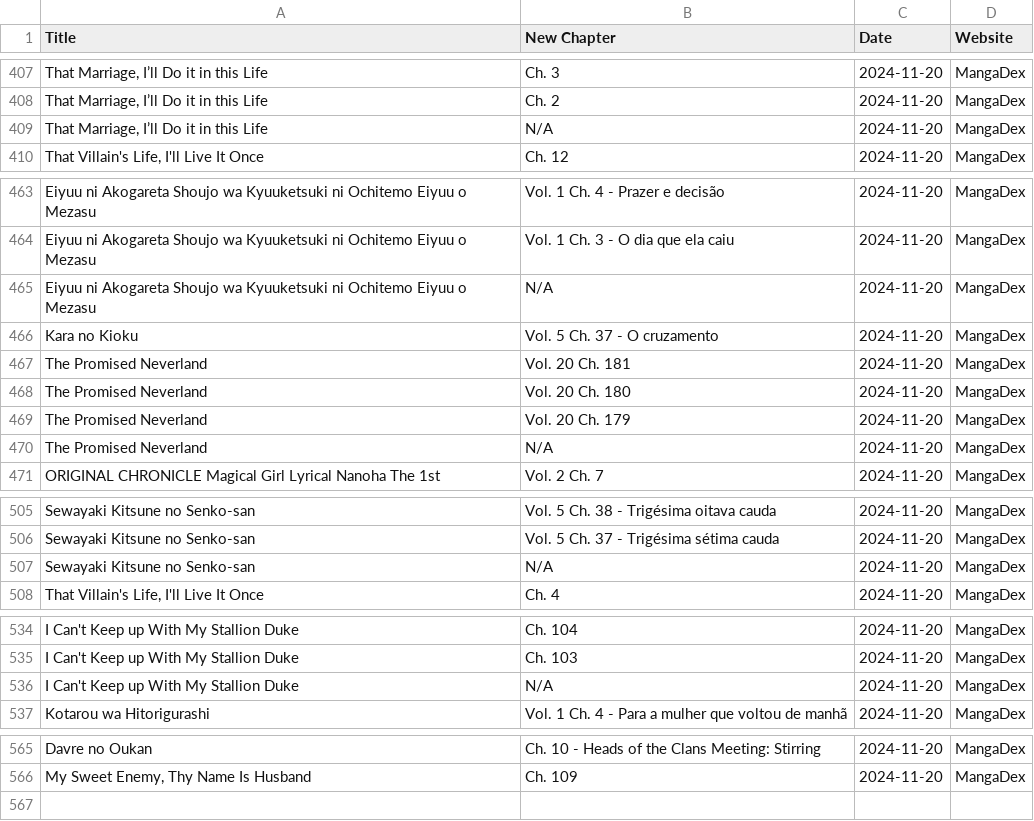
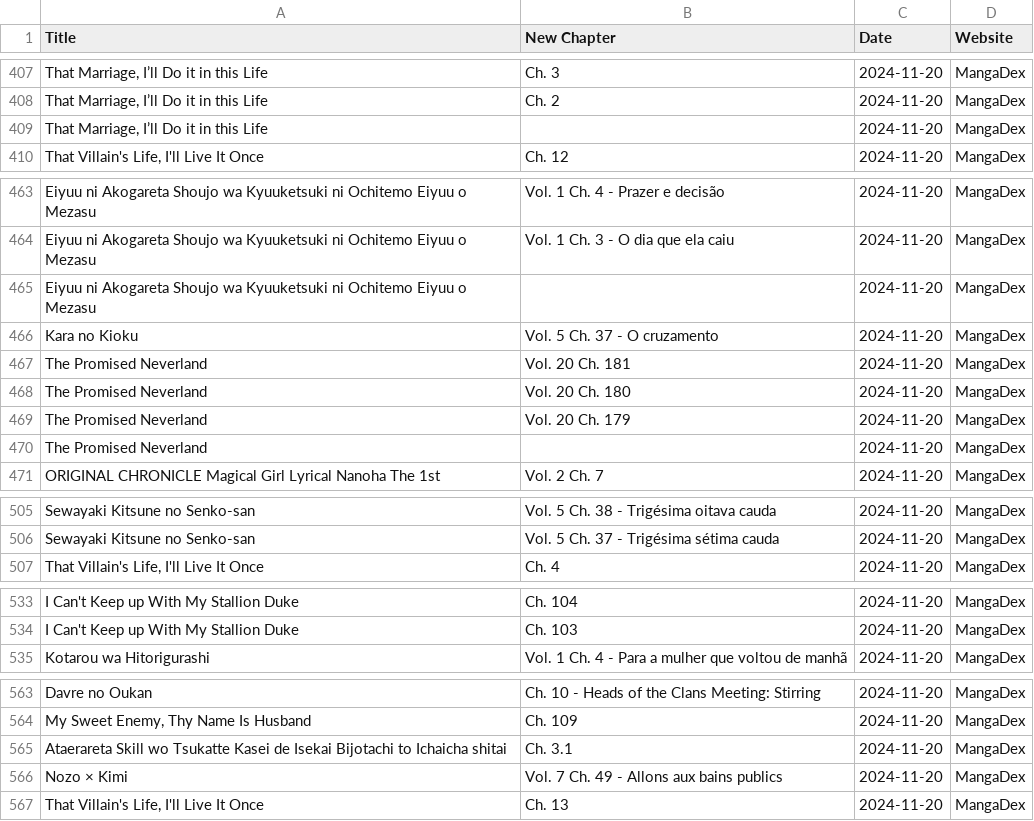
Before and after one commit to Ellimaaac/MangaNotifier, a CSV file: dB/manga_data_mangadex_2024-11-20.csv, drawn as a sheet; only a part is shown, gaps mark what is left out; removed rows and columns are numbered as before the commit, all else as after; the diff covers the shown part only; the diff names each change by its address in the sheet, - before the commit and + after, or states it on an @@ line.

Commit message:
Add manga_data_mangadex_2024-11-20.csv

```diff
--- a/dB/manga_data_mangadex_2024-11-20.csv
+++ b/dB/manga_data_mangadex_2024-11-20.csv
-B409 (New Chapter): N/A
+B409 (New Chapter): (empty)
-B465 (New Chapter): N/A
+B465 (New Chapter): (empty)
-B470 (New Chapter): N/A
+B470 (New Chapter): (empty)
-row 507: Sewayaki Kitsune no Senko-san | N/A | 2024-11-20 | MangaDex
-row 536: I Can't Keep up With My Stallion Duke | N/A | 2024-11-20 | MangaDex
+row 565: Ataerareta Skill wo Tsukatte Kasei de Isekai Bijotachi to Ichaicha shitai | Ch. 3.1 | 2024-11-20 | MangaDex
+row 566: Nozo × Kimi | Vol. 7 Ch. 49 - Allons aux bains publics | 2024-11-20 | MangaDex
+row 567: That Villain's Life, I'll Live It Once | Ch. 13 | 2024-11-20 | MangaDex
```
Also changed, not shown: 1 edited cell elsewhere in this file.
